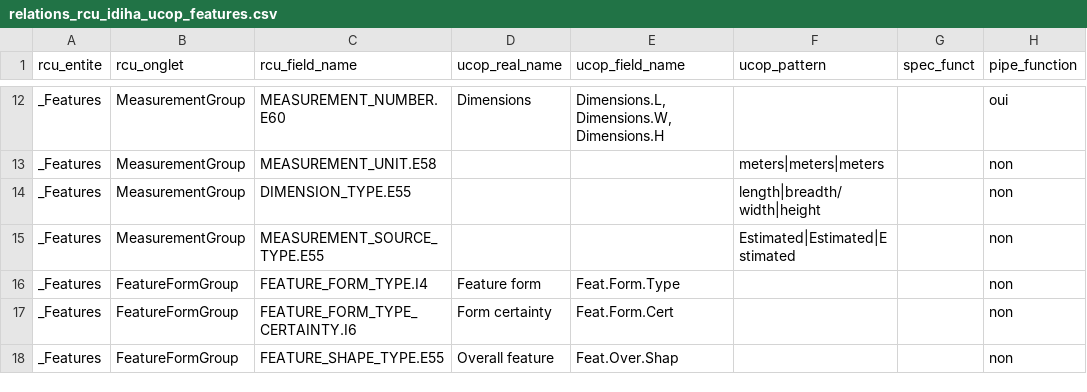
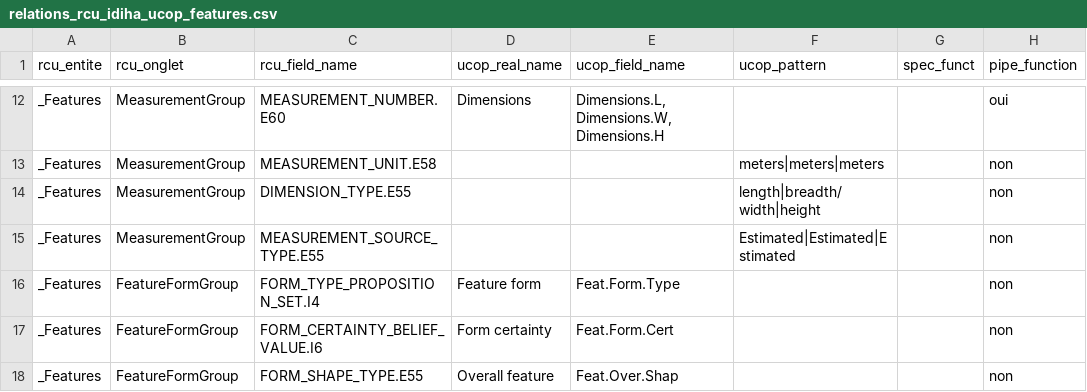
Before and after one commit to Archaios-archeo/ucop_bulk_rcu, a CSV file: data/relations_rcu_idiha_ucop_features.csv, drawn as a sheet; only a part is shown, gaps mark what is left out; the diff covers the shown part only; the diff names each change by its address in the sheet, - before the commit and + after, or states it on an @@ line.

Commit message:
add features data transformation for bulk

```diff
--- a/data/relations_rcu_idiha_ucop_features.csv
+++ b/data/relations_rcu_idiha_ucop_features.csv
-C16 (rcu_field_name): FEATURE_FORM_TYPE.I4
+C16 (rcu_field_name): FORM_TYPE_PROPOSITION_SET.I4
-C17 (rcu_field_name): FEATURE_FORM_TYPE_CERTAINTY.I6
+C17 (rcu_field_name): FORM_CERTAINTY_BELIEF_VALUE.I6
-C18 (rcu_field_name): FEATURE_SHAPE_TYPE.E55
+C18 (rcu_field_name): FORM_SHAPE_TYPE.E55
```
Also changed, not shown: 1 added row and 10 edited cells elsewhere in this file, 1 other file.
